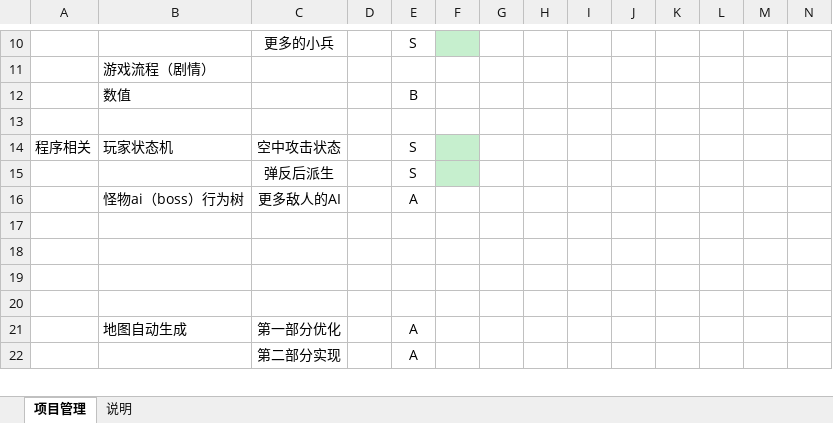
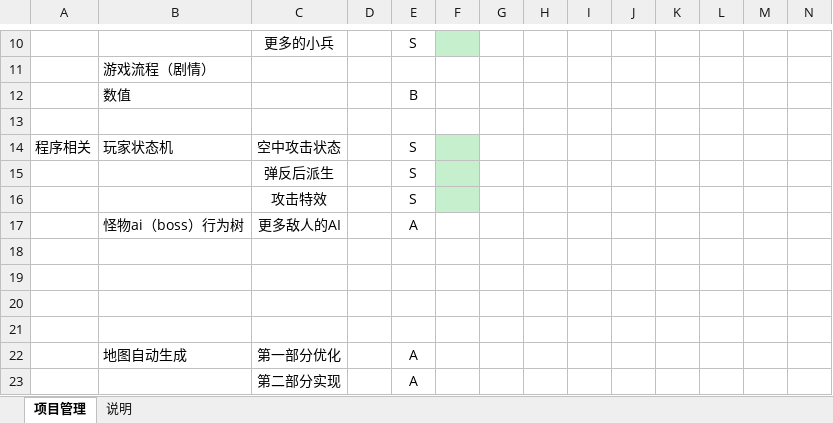
Before and after one commit to lhm980913/Project_Fire, an Excel workbook: 联创项目进度.xlsx, sheet 项目管理, drawn as a sheet; only a part is shown, gaps mark what is left out; values as stored, in another font and other column widths than the file's, no borders; rows hold the shown columns only; the diff names each change by its address in the sheet, - before the commit and + after, or states it on an @@ line.

```diff
--- a/联创项目进度.xlsx (sheet 项目管理)
+++ b/联创项目进度.xlsx (sheet 项目管理)
+row 16:  |  | 攻击特效 |  | S
```
Also changed, not shown: 10 other files.
